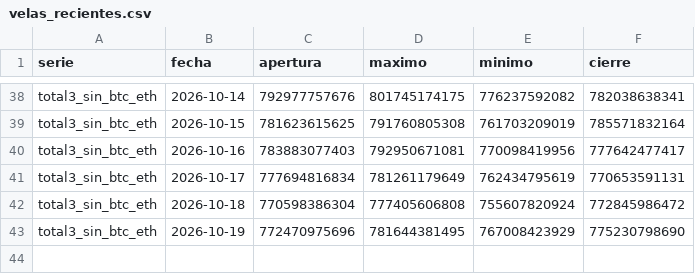
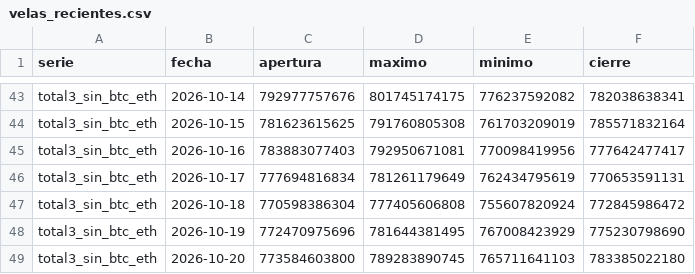
Before and after one commit to OSQUIR99/VELAS-BACKTEST, a CSV file: ESTUDIOS_DOMINANCIA/velas_recientes.csv, drawn as a sheet; only a part is shown, gaps mark what is left out; the diff covers the shown part only.

```diff
--- a/ESTUDIOS_DOMINANCIA/velas_recientes.csv
+++ b/ESTUDIOS_DOMINANCIA/velas_recientes.csv
@@ -43 +48,2 @@ total3_sin_btc_eth,2026-10-18,770598386304,777405606808,755607820924,77284598647
 total3_sin_btc_eth,2026-10-19,772470975696,781644381495,767008423929,775230798690
+total3_sin_btc_eth,2026-10-20,773584603800,789283890745,765711641103,783385022180
```
Also changed, not shown: 5 added rows elsewhere in this file.
